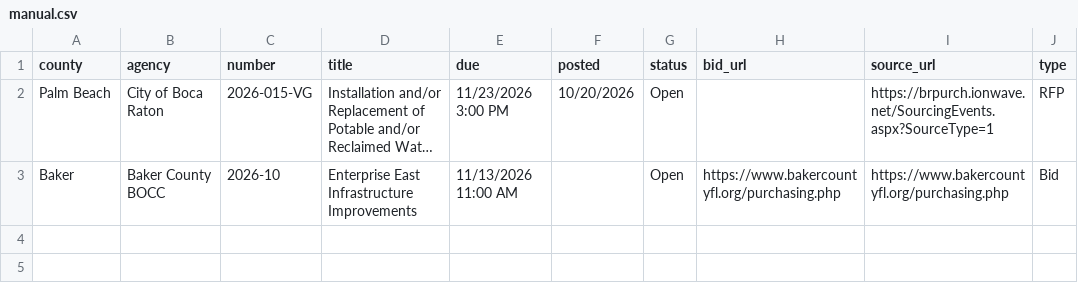
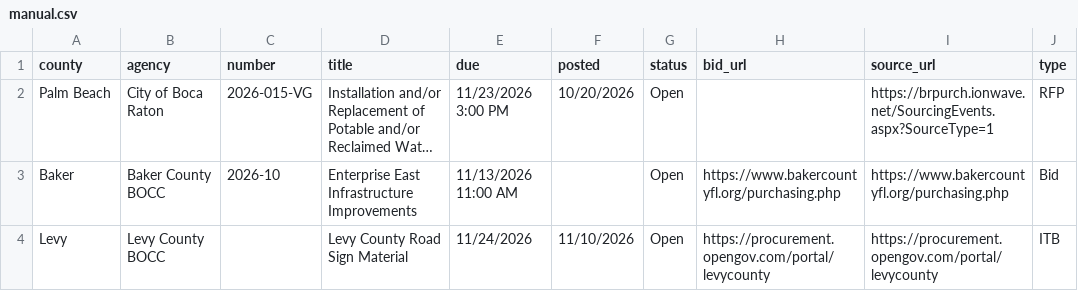
Before and after one commit to dianarodos/floridabids, a CSV file: data/backfill/manual.csv, drawn as a sheet; long unchanged cells end in …; the diff names each change by its address in the sheet, - before the commit and + after, or states it on an @@ line.

```diff
--- a/data/backfill/manual.csv
+++ b/data/backfill/manual.csv
+row 4: Levy | Levy County BOCC |  | Levy County Road Sign Material | 11/24/2026 | 11/10/2026 | Open | https://procurement.opengov.com/portal/levycounty | https://procurement.opengov.com/portal/levycounty | ITB
```
